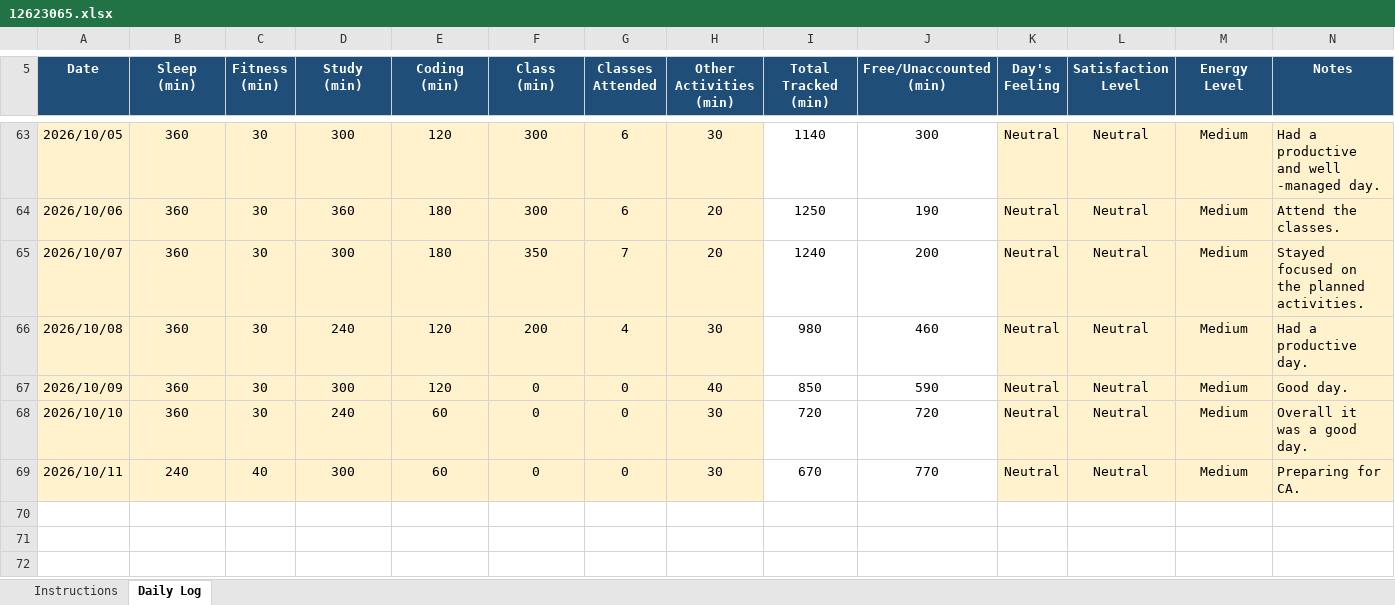
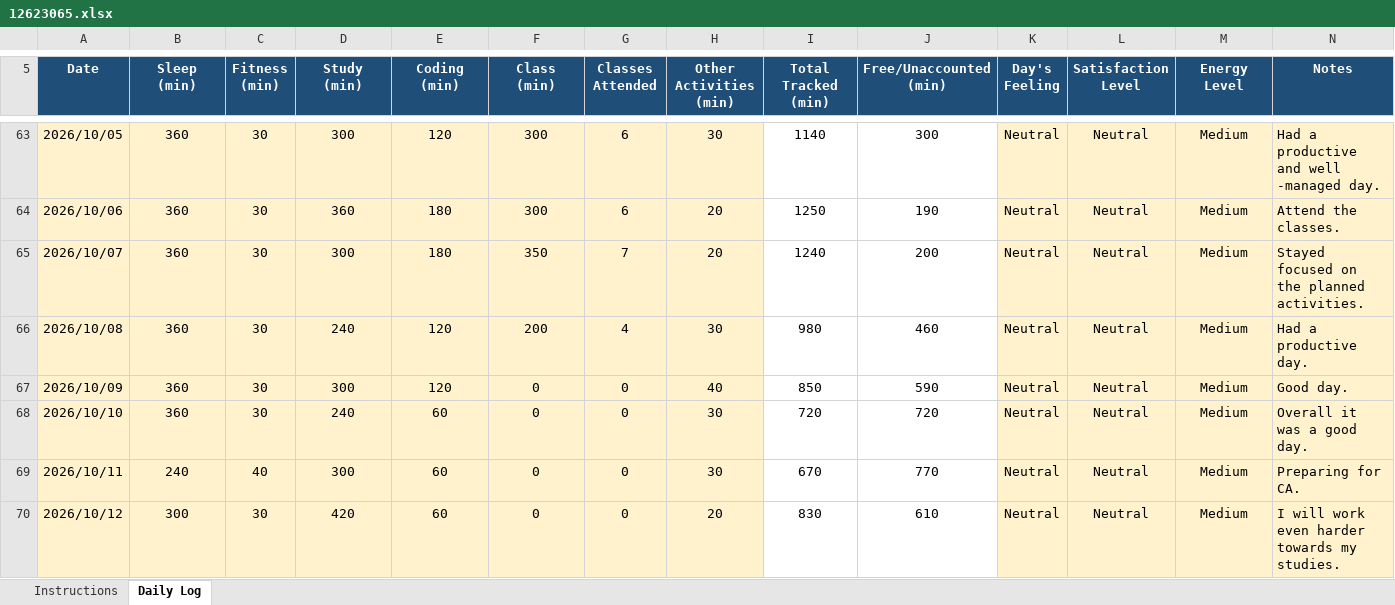
Before and after one commit to litikathakur927-cloud/CAP776, an Excel workbook: 12623065.xlsx, sheet Daily Log, drawn as a sheet; only a part is shown, gaps mark what is left out; values as stored, in another font and other column widths than the file's, no borders; conditional formats not drawn; the diff names each change by its address in the sheet, - before the commit and + after, or states it on an @@ line.

Commit message:
Daily routine

```diff
--- a/12623065.xlsx (sheet Daily Log)
+++ b/12623065.xlsx (sheet Daily Log)
+row 70: 2026/10/12 | 300 | 30 | 420 | 60 | 0 | 0 | 20 | 830 | 610 | Neutral | Neutral | Medium | I will work even harder towards my studies.
```
